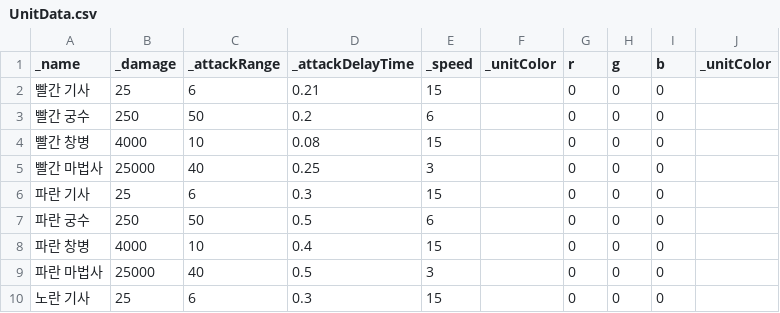
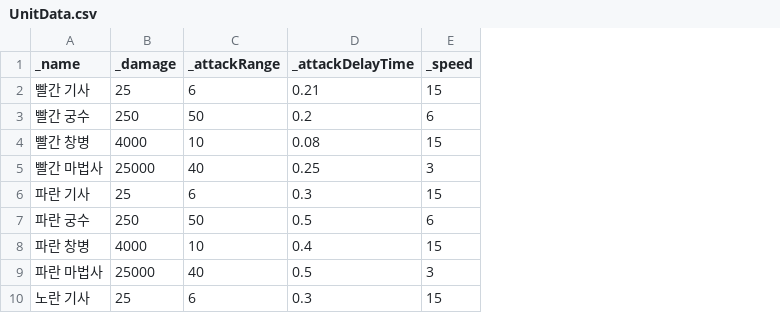
Before and after one commit to Penguin-God/Unity_BlogProject, a CSV file: CleanGameArchitecture/Assets/Resources/Data/UnitData.csv, drawn as a sheet; only a part is shown; the diff names each change by its address in the sheet, - before the commit and + after, or states it on an @@ line.

```diff
--- a/CleanGameArchitecture/Assets/Resources/Data/UnitData.csv
+++ b/CleanGameArchitecture/Assets/Resources/Data/UnitData.csv
-column F (_unitColor), empty
-column G (r), rows 2-10: all 0
-column H (g), rows 2-10: all 0
-column I (b), rows 2-10: all 0
-column J (_unitColor), empty
```
Also changed, not shown: 3 other files.
